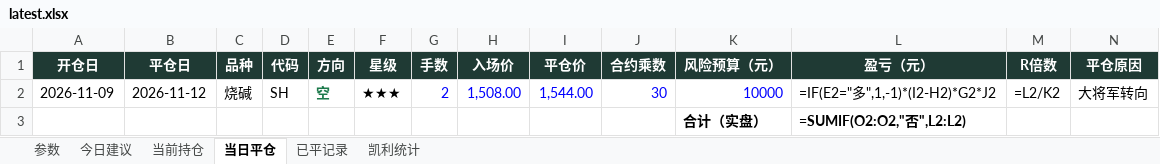
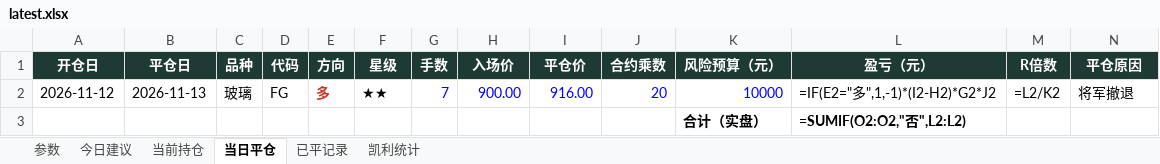
Before and after one commit to yuherantrader-glitch/futures-board, an Excel workbook: latest.xlsx, sheet 当日平仓, drawn as a sheet; only a part is shown; values as stored, in another font and other column widths than the file's, no borders; formulas without a stored value are shown as written; removed rows and columns are numbered as before the commit, all else as after; rows hold the shown columns only; the diff names each change by its address in the sheet, - before the commit and + after, or states it on an @@ line.

```diff
--- a/latest.xlsx (sheet 当日平仓)
+++ b/latest.xlsx (sheet 当日平仓)
-row 2: 2026-11-09 | 2026-11-12 | 烧碱 | SH | 空 | ★★★ | 2 | 1,508.00 | 1,544.00 | 30 | 10000 | =IF(E2="多",1,-1)*(I2-H2)*G2*J2 | =L2/K2 | 大将军转向
+row 2: 2026-11-12 | 2026-11-13 | 玻璃 | FG | 多 | ★★ | 7 | 900.00 | 916.00 | 20 | 10000 | =IF(E2="多",1,-1)*(I2-H2)*G2*J2 | =L2/K2 | 将军撤退
```
Also changed, not shown: sheet 今日建议, sheet 已平记录, sheet 当前持仓, sheet 凯利统计, sheet 参数, 4 other files.
